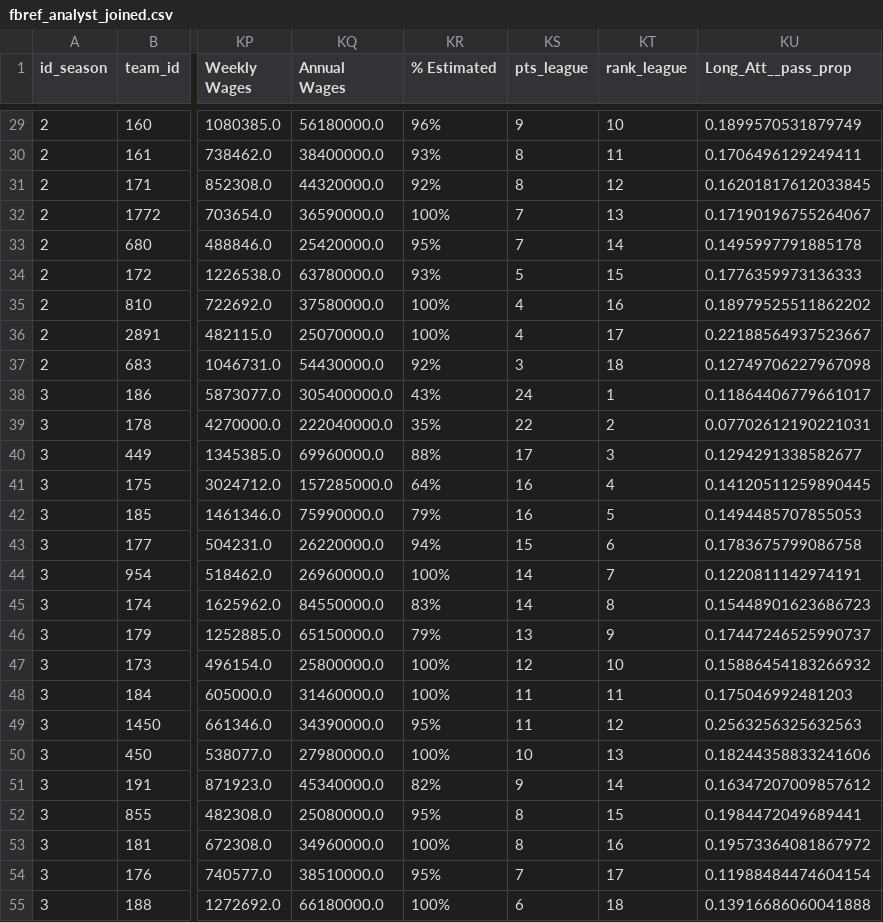
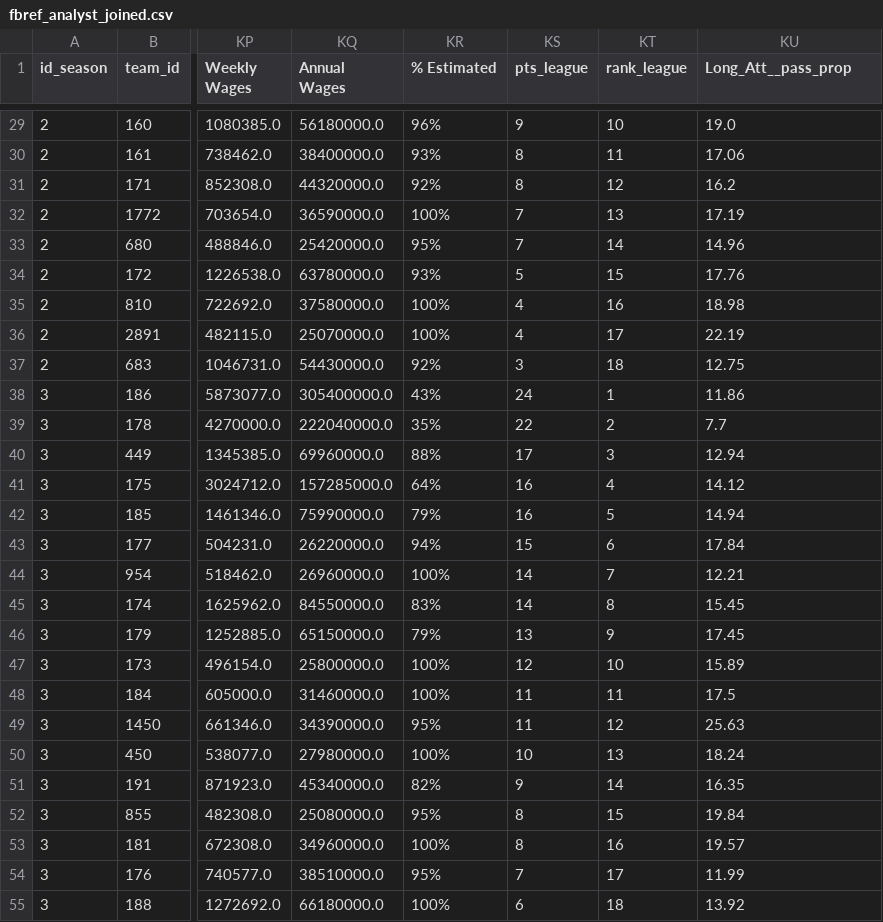
Before and after one commit to football-labs/Fotball-labs, a CSV file: data/team/fbref_analyst_joined.csv, drawn as a sheet; only a part is shown, gaps mark what is left out; the diff covers the shown part only; the diff names each change by its address in the sheet, - before the commit and + after, or states it on an @@ line.

```diff
--- a/data/team/fbref_analyst_joined.csv
+++ b/data/team/fbref_analyst_joined.csv
-KU29 (Long_Att__pass_prop): 0.1899570531879749
+KU29 (Long_Att__pass_prop): 19.0
-KU30 (Long_Att__pass_prop): 0.1706496129249411
+KU30 (Long_Att__pass_prop): 17.06
-KU31 (Long_Att__pass_prop): 0.16201817612033845
+KU31 (Long_Att__pass_prop): 16.2
-KU32 (Long_Att__pass_prop): 0.17190196755264067
+KU32 (Long_Att__pass_prop): 17.19
-KU33 (Long_Att__pass_prop): 0.1495997791885178
+KU33 (Long_Att__pass_prop): 14.96
-KU34 (Long_Att__pass_prop): 0.1776359973136333
+KU34 (Long_Att__pass_prop): 17.76
-KU35 (Long_Att__pass_prop): 0.18979525511862202
+KU35 (Long_Att__pass_prop): 18.98
-KU36 (Long_Att__pass_prop): 0.22188564937523667
+KU36 (Long_Att__pass_prop): 22.19
-KU37 (Long_Att__pass_prop): 0.12749706227967098
+KU37 (Long_Att__pass_prop): 12.75
-KU38 (Long_Att__pass_prop): 0.11864406779661017
+KU38 (Long_Att__pass_prop): 11.86
-KU39 (Long_Att__pass_prop): 0.07702612190221031
+KU39 (Long_Att__pass_prop): 7.7
-KU40 (Long_Att__pass_prop): 0.1294291338582677
+KU40 (Long_Att__pass_prop): 12.94
-KU41 (Long_Att__pass_prop): 0.14120511259890445
+KU41 (Long_Att__pass_prop): 14.12
-KU42 (Long_Att__pass_prop): 0.1494485707855053
+KU42 (Long_Att__pass_prop): 14.94
-KU43 (Long_Att__pass_prop): 0.1783675799086758
+KU43 (Long_Att__pass_prop): 17.84
-KU44 (Long_Att__pass_prop): 0.1220811142974191
+KU44 (Long_Att__pass_prop): 12.21
-KU45 (Long_Att__pass_prop): 0.15448901623686723
+KU45 (Long_Att__pass_prop): 15.45
-KU46 (Long_Att__pass_prop): 0.17447246525990737
+KU46 (Long_Att__pass_prop): 17.45
-KU47 (Long_Att__pass_prop): 0.15886454183266932
+KU47 (Long_Att__pass_prop): 15.89
-KU48 (Long_Att__pass_prop): 0.175046992481203
+KU48 (Long_Att__pass_prop): 17.5
-KU49 (Long_Att__pass_prop): 0.2563256325632563
+KU49 (Long_Att__pass_prop): 25.63
-KU50 (Long_Att__pass_prop): 0.18244358833241606
+KU50 (Long_Att__pass_prop): 18.24
-KU51 (Long_Att__pass_prop): 0.16347207009857612
+KU51 (Long_Att__pass_prop): 16.35
-KU52 (Long_Att__pass_prop): 0.1984472049689441
+KU52 (Long_Att__pass_prop): 19.84
-KU53 (Long_Att__pass_prop): 0.19573364081867972
+KU53 (Long_Att__pass_prop): 19.57
-KU54 (Long_Att__pass_prop): 0.11988484474604154
+KU54 (Long_Att__pass_prop): 11.99
-KU55 (Long_Att__pass_prop): 0.13916686060041888
+KU55 (Long_Att__pass_prop): 13.92
```
Also changed, not shown: 69 edited cells elsewhere in this file.
